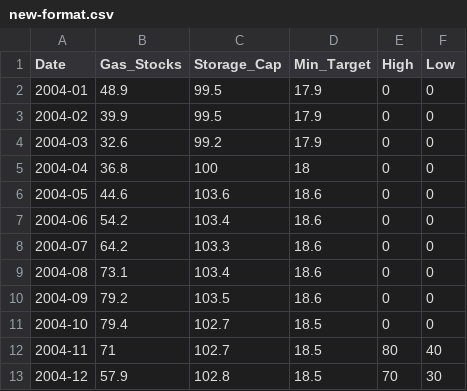
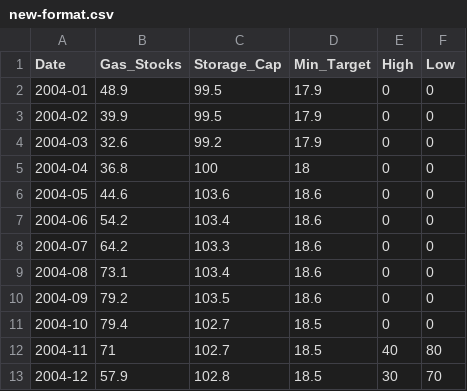
Before and after one commit to CVITDEV/data, a CSV file: new-format.csv, drawn as a sheet.

Commit message:
Update new-format.csv

```diff
--- a/new-format.csv
+++ b/new-format.csv
@@ -11,3 +11,3 @@ Date,Gas_Stocks,Storage_Cap,Min_Target,High,Low
 2004-10,79.4,102.7,18.5,0,0
-2004-11,71,102.7,18.5,80,40
-2004-12,57.9,102.8,18.5,70,30
+2004-11,71,102.7,18.5,40,80
+2004-12,57.9,102.8,18.5,30,70
```
